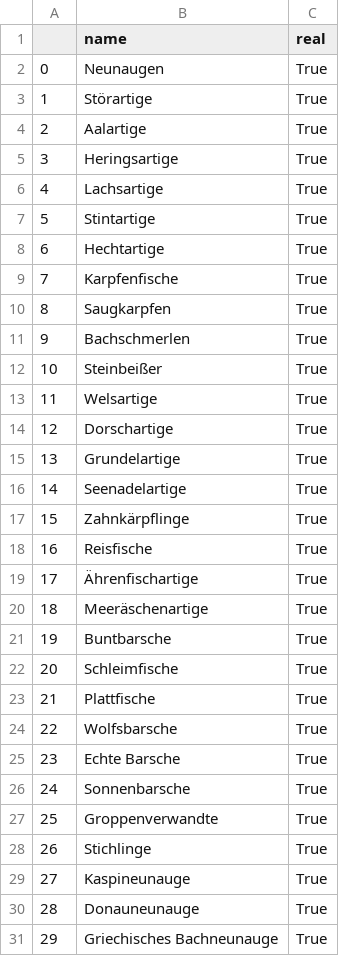
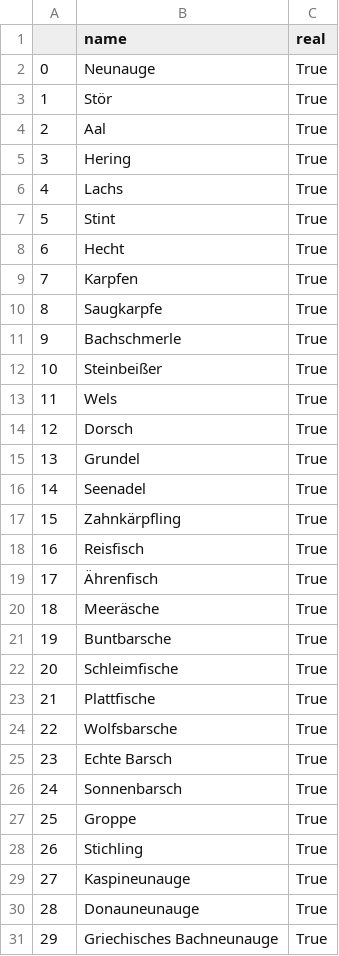
Before and after one commit to stefanwezel/fisch_oder_finte, a CSV file: data/fish.csv, drawn as a sheet; only a part is shown; the diff covers the shown part only.

```diff
--- a/data/fish.csv
+++ b/data/fish.csv
@@ -1,21 +1,21 @@
 ,name,real
-0,Neunaugen,True
-1,Störartige,True
-2,Aalartige,True
-3,Heringsartige,True
-4,Lachsartige,True
-5,Stintartige,True
-6,Hechtartige,True
-7,Karpfenfische,True
-8,Saugkarpfen,True
-9,Bachschmerlen,True
+0,Neunauge,True
+1,Stör,True
+2,Aal,True
+3,Hering,True
+4,Lachs,True
+5,Stint,True
+6,Hecht,True
+7,Karpfen,True
+8,Saugkarpfe,True
+9,Bachschmerle,True
 10,Steinbeißer,True
-11,Welsartige,True
-12,Dorschartige,True
-13,Grundelartige,True
-14,Seenadelartige,True
-15,Zahnkärpflinge,True
-16,Reisfische,True
-17,Ährenfischartige,True
-18,Meeräschenartige,True
+11,Wels,True
+12,Dorsch,True
+13,Grundel,True
+14,Seenadel,True
+15,Zahnkärpfling,True
+16,Reisfisch,True
+17,Ährenfisch,True
+18,Meeräsche,True
 19,Buntbarsche,True
@@ -24,6 +24,6 @@
 22,Wolfsbarsche,True
-23,Echte Barsche,True
-24,Sonnenbarsche,True
-25,Groppenverwandte,True
-26,Stichlinge,True
+23,Echte Barsch,True
+24,Sonnenbarsch,True
+25,Groppe,True
+26,Stichling,True
 27,Kaspineunauge,True
```
Also changed, not shown: 29 added rows and 3 edited cells elsewhere in this file, 2 other files.
